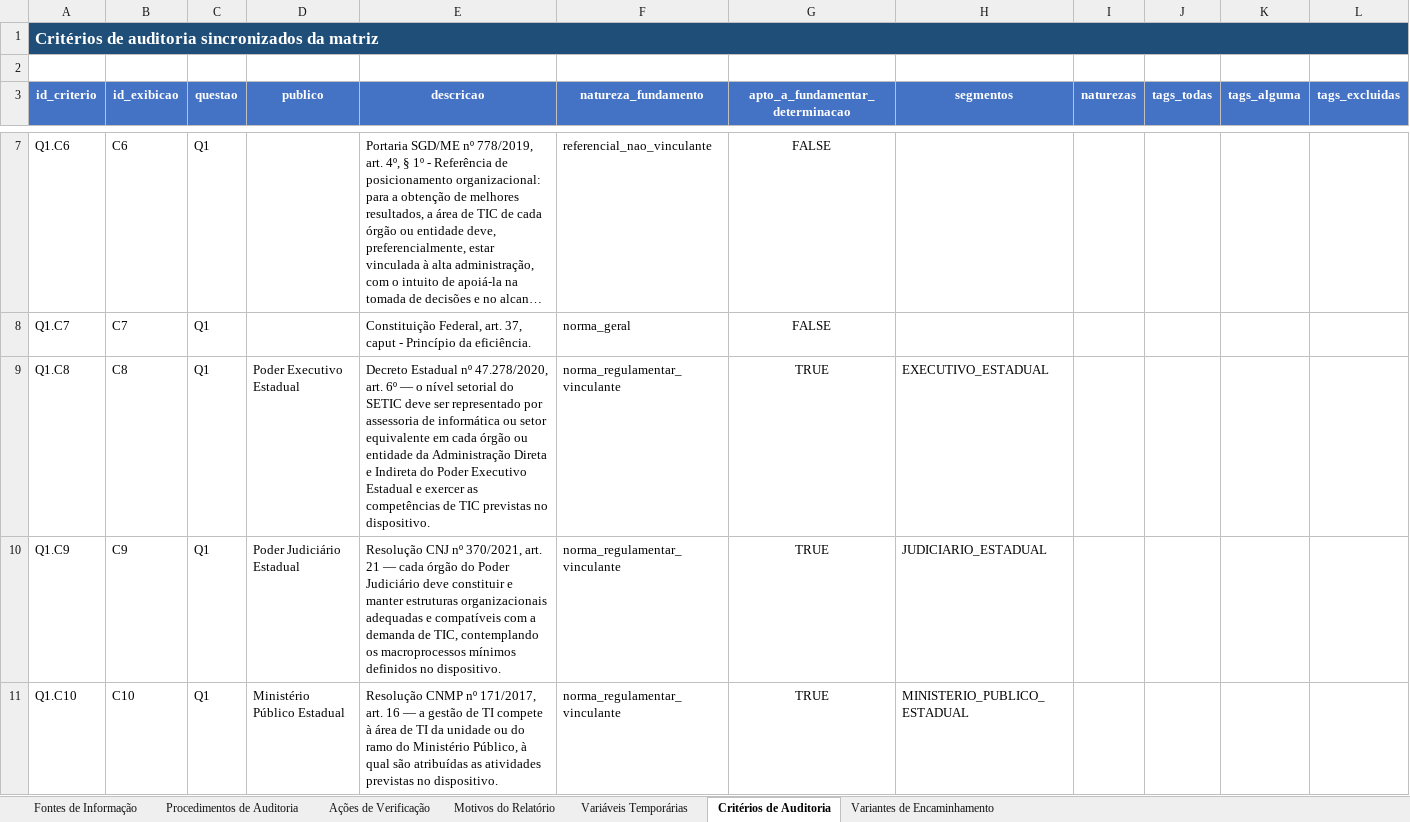
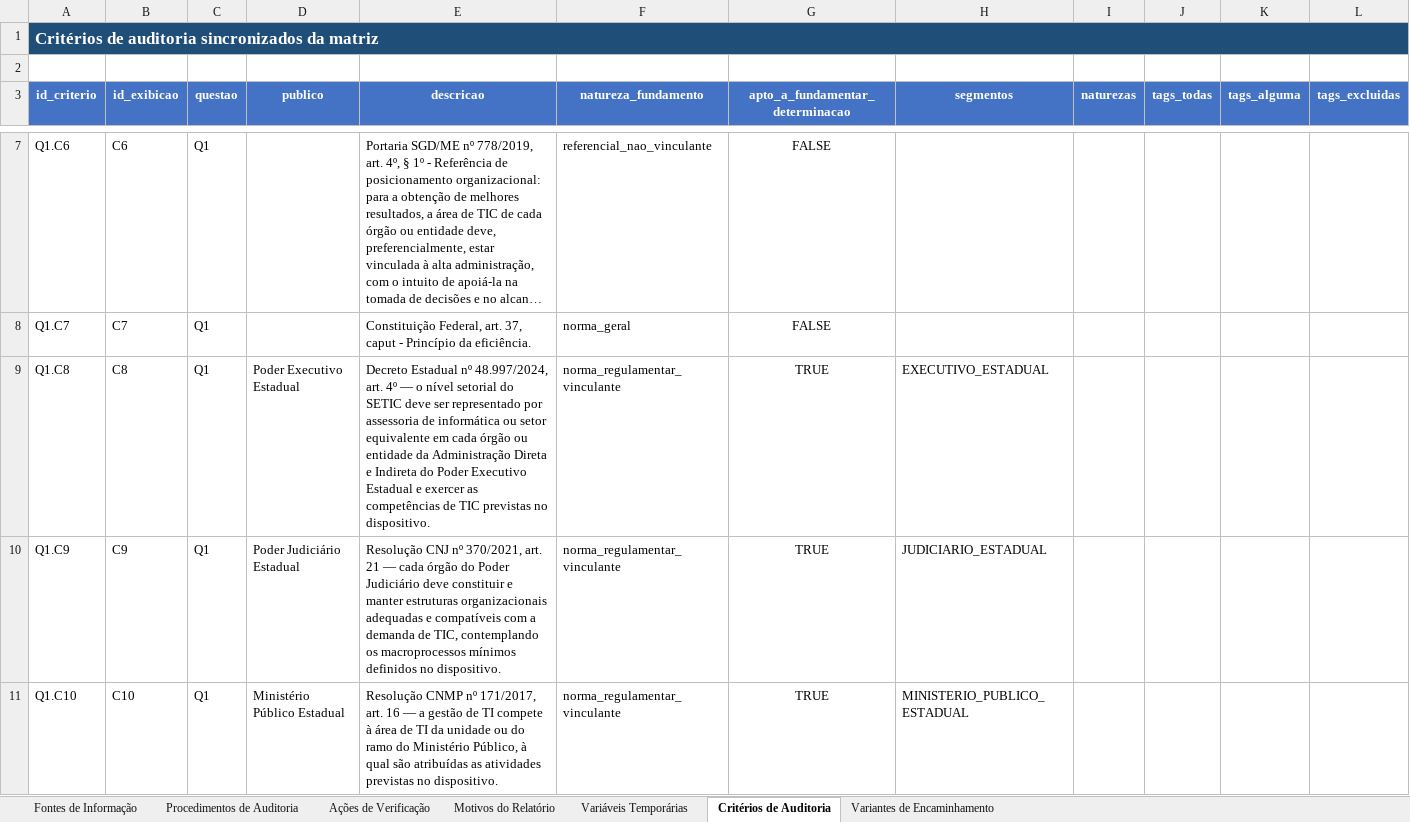
Before and after one commit to acba/tcerj-igovti-2026, an Excel workbook: 02-Execucao/03-Execucao_Procedimentos/01-Insumos/mapa-verificacao-achados-pos-comentarios-gestor.xlsx, sheet Critérios de Auditoria, drawn as a sheet; only a part is shown, gaps mark what is left out; long unchanged cells end in …; values as stored, in another font and other column widths than the file's, no borders; the diff covers the shown part only; the diff names each change by its address in the sheet, - before the commit and + after, or states it on an @@ line.

Commit message:
Integra critérios específicos aos relatórios finais

```diff
--- a/02-Execucao/03-Execucao_Procedimentos/01-Insumos/mapa-verificacao-achados-pos-comentarios-gestor.xlsx (sheet Critérios de Auditoria)
+++ b/02-Execucao/03-Execucao_Procedimentos/01-Insumos/mapa-verificacao-achados-pos-comentarios-gestor.xlsx (sheet Critérios de Auditoria)
-E9 (descricao): …Estadual nº 47.278/2020, art. 6º — o…
+E9 (descricao): …Estadual nº 48.997/2024, art. 4º — o…
```
Also changed, not shown: 1 edited cell elsewhere in this sheet, sheet Variantes de Encaminhamento, 33 other files.
